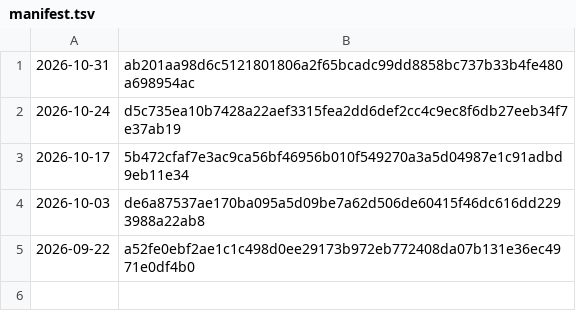
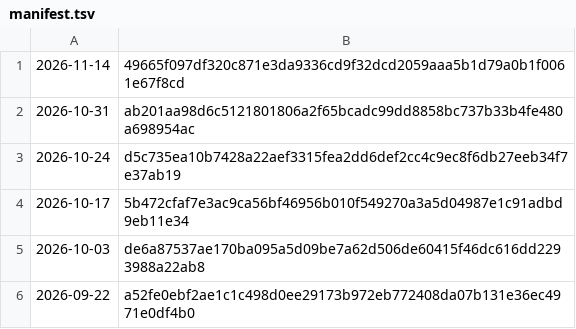
Before and after one commit to grahamwheaton/rupert-reading-missions, a TSV file: published/bigreads/manifest.tsv, drawn as a sheet.

```diff
--- a/published/bigreads/manifest.tsv
+++ b/published/bigreads/manifest.tsv
@@ -1 +1,2 @@
+2026-11-14	49665f097df320c871e3da9336cd9f32dcd2059aaa5b1d79a0b1f0061e67f8cd
 2026-10-31	ab201aa98d6c5121801806a2f65bcadc99dd8858bc737b33b4fe480a698954ac
```
Also changed, not shown: 5 other files.
